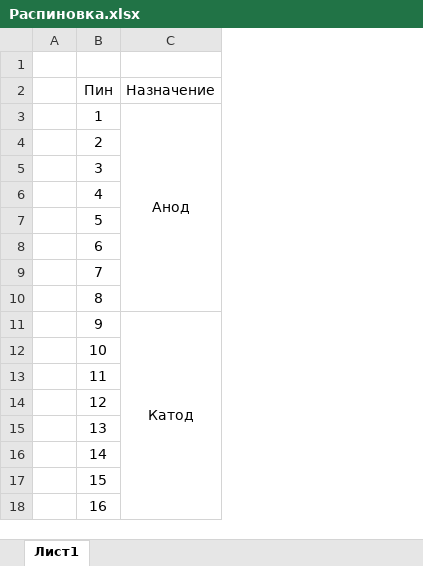
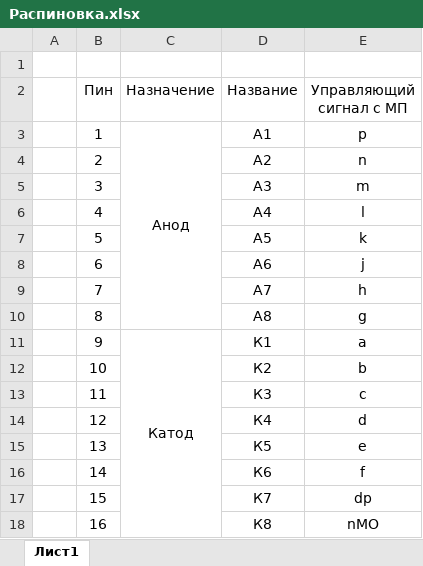
Before and after one commit to mariapatasheva/Altium_projects, an Excel workbook: MEZ_24.067_28/Распиновка.xlsx, sheet Лист1, drawn as a sheet; values as stored, in another font and other column widths than the file's, no borders; charts and pictures not drawn; the diff names each change by its address in the sheet, - before the commit and + after, or states it on an @@ line.

Commit message:
Add files via upload

```diff
--- a/MEZ_24.067_28/Распиновка.xlsx (sheet Лист1)
+++ b/MEZ_24.067_28/Распиновка.xlsx (sheet Лист1)
+column D (Название), rows 3-18: А1 | А2 | А3 | А4 | А5 | А6 | А7 | А8 | К1 | К2 | К3 | К4 | К5 | К6 | К7 | К8
+column E (Управляющий сигнал с МП), rows 3-18: p | n | m | l | k | j | h | g | a | b | c | d | e | f | dp | nMO
```
Also changed, not shown: charts or pictures.
